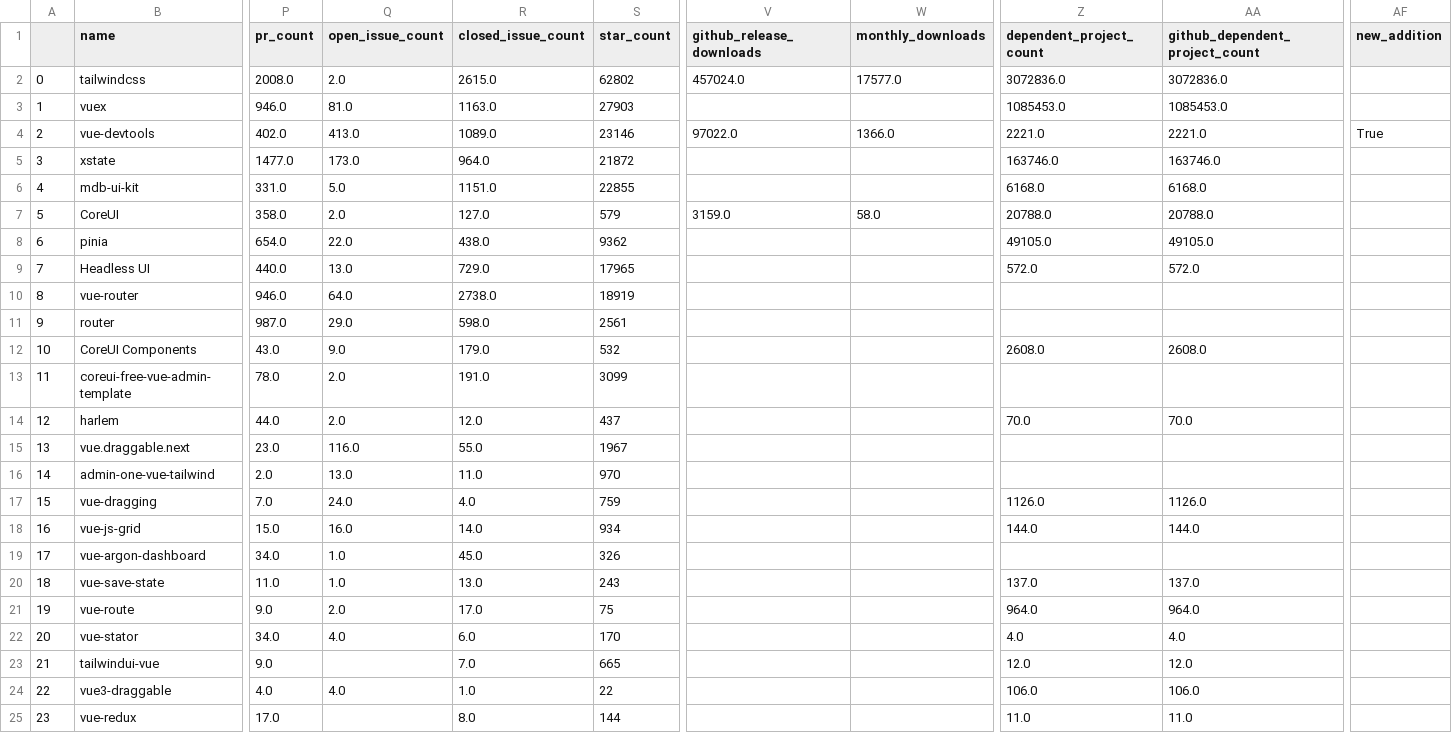
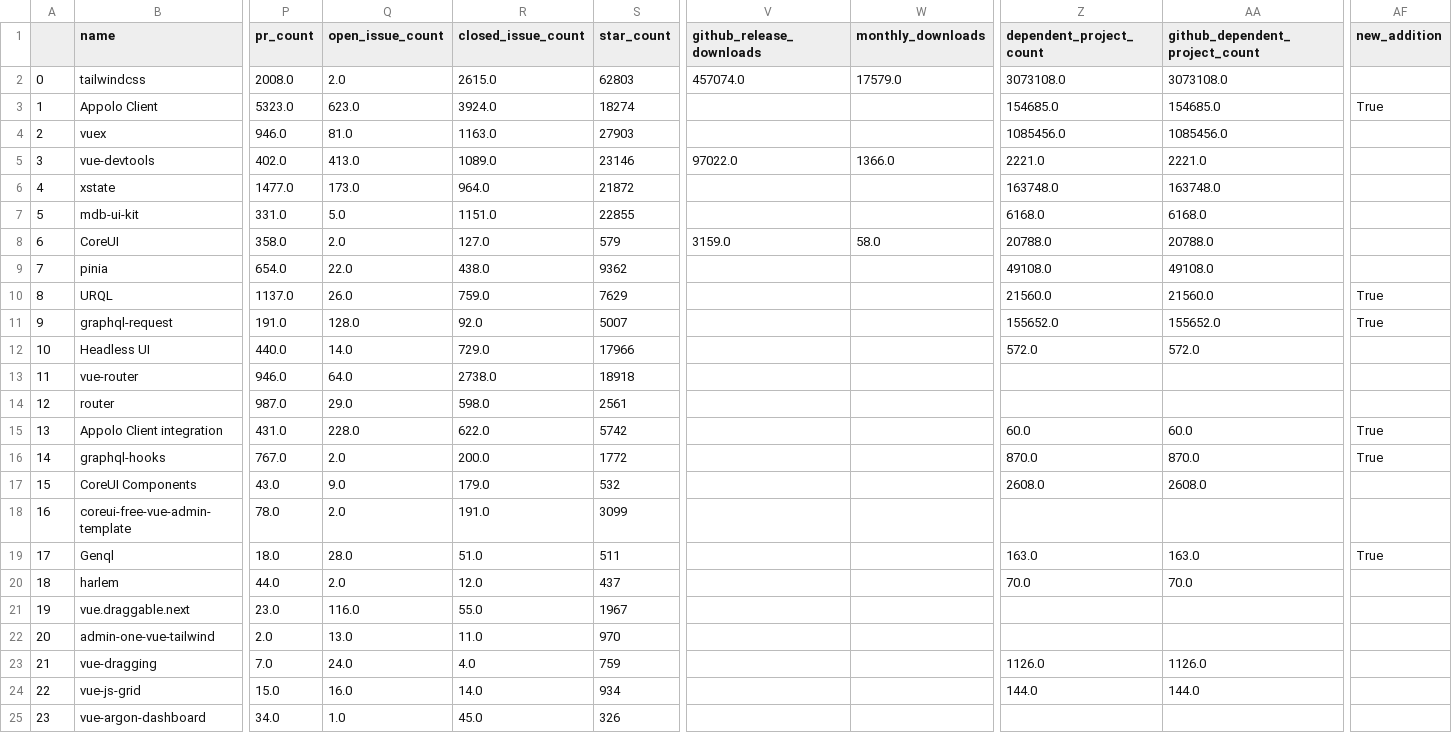
Before and after one commit to fkromer/best-of-vue, a CSV file: history/2022-12-03_projects.csv, drawn as a sheet; only a part is shown, gaps mark what is left out; the shorter side is filled out with more unchanged rows; addresses are those after the commit; rows hold the shown columns only; the diff names each change by its address in the sheet, - before the commit and + after, or states it on an @@ line.

```diff
--- a/history/2022-12-03_projects.csv
+++ b/history/2022-12-03_projects.csv
-S2 (star_count): 62802
+S2 (star_count): 62803
-V2 (github_release_downloads): 457024.0
+V2 (github_release_downloads): 457074.0
-W2 (monthly_downloads): 17577.0
+W2 (monthly_downloads): 17579.0
-Z2 (dependent_project_count): 3072836.0
+Z2 (dependent_project_count): 3073108.0
-AA2 (github_dependent_project_count): 3072836.0
+AA2 (github_dependent_project_count): 3073108.0
+row 3: 1 | Appolo Client | 5323.0 | 623.0 | 3924.0 | 18274 |  |  | 154685.0 | 154685.0 | True
@@ column A renumbered from row 4 down @@
-Z4 (dependent_project_count): 1085453.0
+Z4 (dependent_project_count): 1085456.0
-AA4 (github_dependent_project_count): 1085453.0
+AA4 (github_dependent_project_count): 1085456.0
-AF5 (new_addition): True
+AF5 (new_addition): (empty)
-Z6 (dependent_project_count): 163746.0
+Z6 (dependent_project_count): 163748.0
-AA6 (github_dependent_project_count): 163746.0
+AA6 (github_dependent_project_count): 163748.0
-Z9 (dependent_project_count): 49105.0
+Z9 (dependent_project_count): 49108.0
-AA9 (github_dependent_project_count): 49105.0
+AA9 (github_dependent_project_count): 49108.0
+row 10: 8 | URQL | 1137.0 | 26.0 | 759.0 | 7629 |  |  | 21560.0 | 21560.0 | True
+row 11: 9 | graphql-request | 191.0 | 128.0 | 92.0 | 5007 |  |  | 155652.0 | 155652.0 | True
-Q12 (open_issue_count): 13.0
+Q12 (open_issue_count): 14.0
-S12 (star_count): 17965
+S12 (star_count): 17966
-S13 (star_count): 18919
+S13 (star_count): 18918
+row 15: 13 | Appolo Client integration | 431.0 | 228.0 | 622.0 | 5742 |  |  | 60.0 | 60.0 | True
+row 16: 14 | graphql-hooks | 767.0 | 2.0 | 200.0 | 1772 |  |  | 870.0 | 870.0 | True
+row 19: 17 | Genql | 18.0 | 28.0 | 51.0 | 511 |  |  | 163.0 | 163.0 | True
```
Also changed, not shown: 3 other files.
